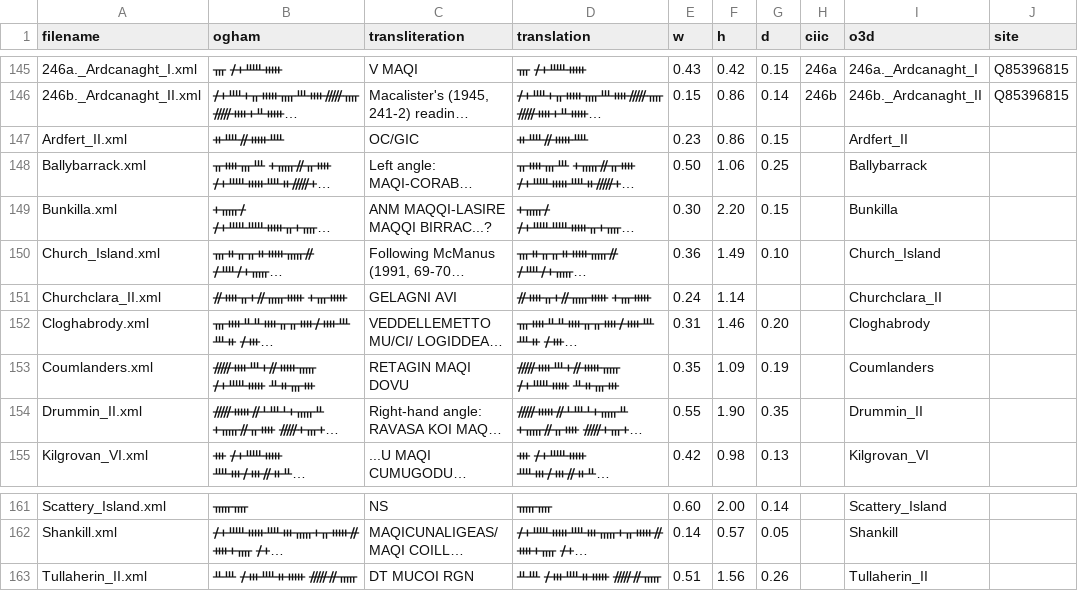
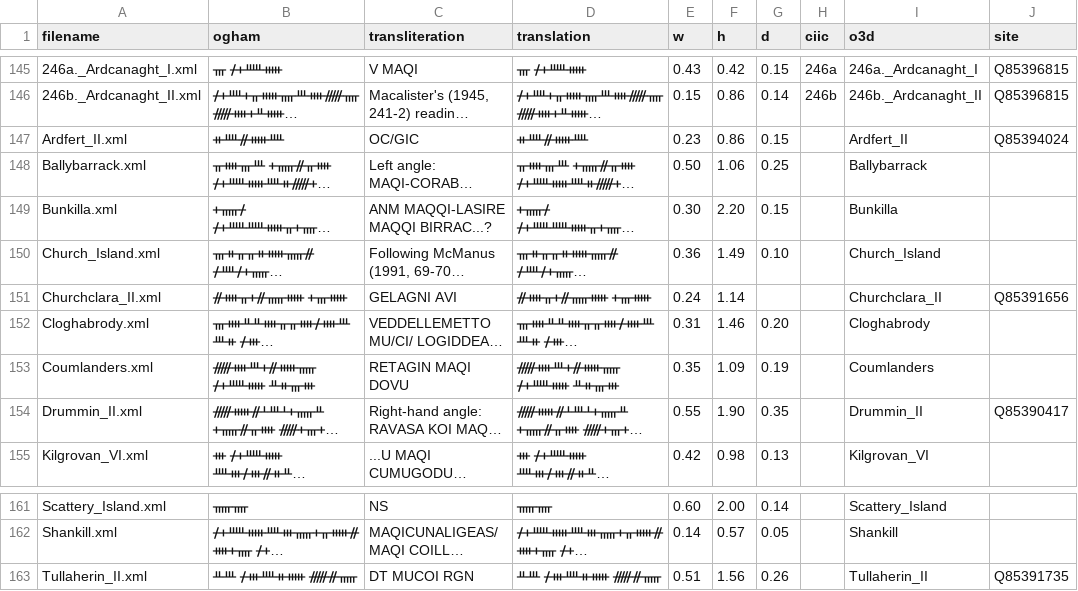
Before and after one commit to FellowsFreiesWissen/Ogham, a CSV file: data_raw/ogham3d/files.csv, drawn as a sheet; only a part is shown, gaps mark what is left out; long unchanged cells end in …; the diff names each change by its address in the sheet, - before the commit and + after, or states it on an @@ line.

Commit message:
Update files.csv

```diff
--- a/data_raw/ogham3d/files.csv
+++ b/data_raw/ogham3d/files.csv
-J147 (site): (empty)
+J147 (site): Q85394024
-J151 (site): (empty)
+J151 (site): Q85391656
-J154 (site): (empty)
+J154 (site): Q85390417
-J163 (site): (empty)
+J163 (site): Q85391735
```
